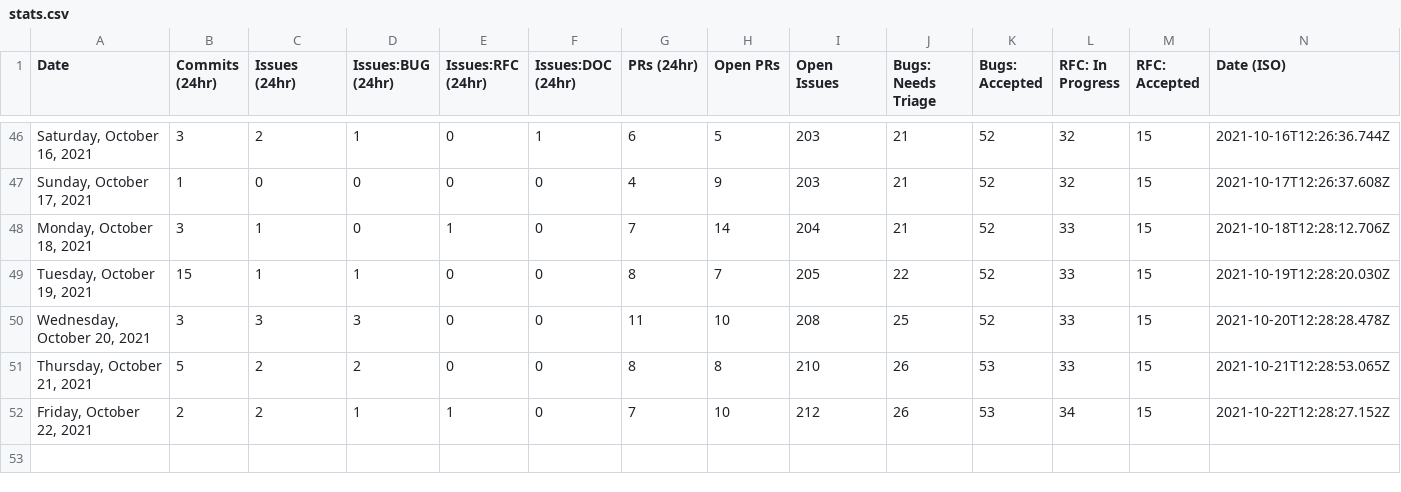
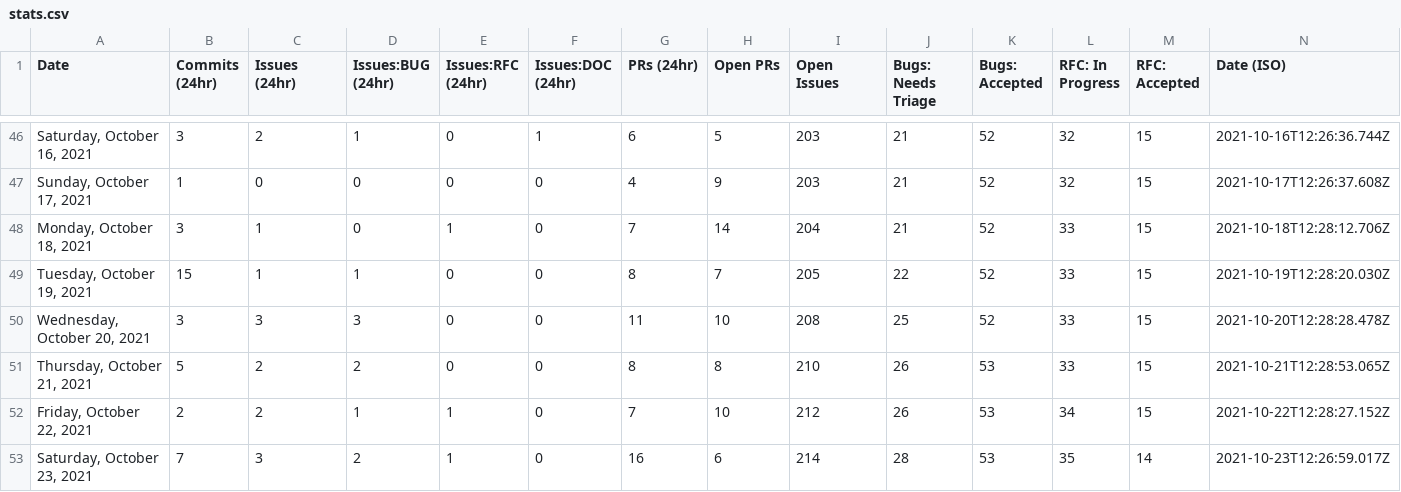
Before and after one commit to MatsDahlin/astro, a CSV file: scripts/stats/stats.csv, drawn as a sheet; only a part is shown, gaps mark what is left out.

```diff
--- a/scripts/stats/stats.csv
+++ b/scripts/stats/stats.csv
@@ -52 +52,2 @@ Date,Commits (24hr),Issues (24hr),Issues:BUG (24hr),Issues:RFC (24hr),Issues:DOC
 "Friday, October 22, 2021",2,2,1,1,0,7,10,212,26,53,34,15,"2021-10-22T12:28:27.152Z"
+"Saturday, October 23, 2021",7,3,2,1,0,16,6,214,28,53,35,14,"2021-10-23T12:26:59.017Z"
```
